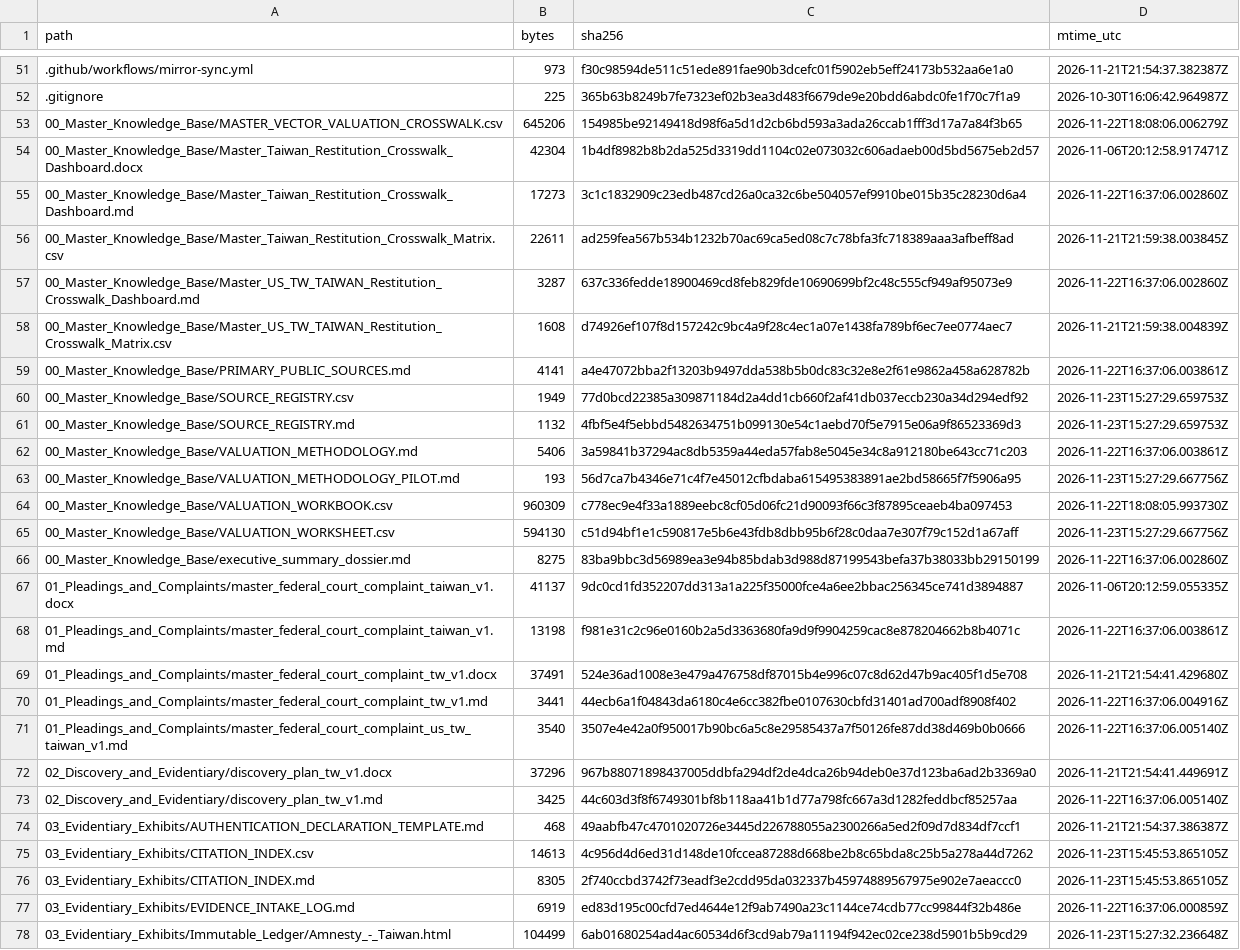
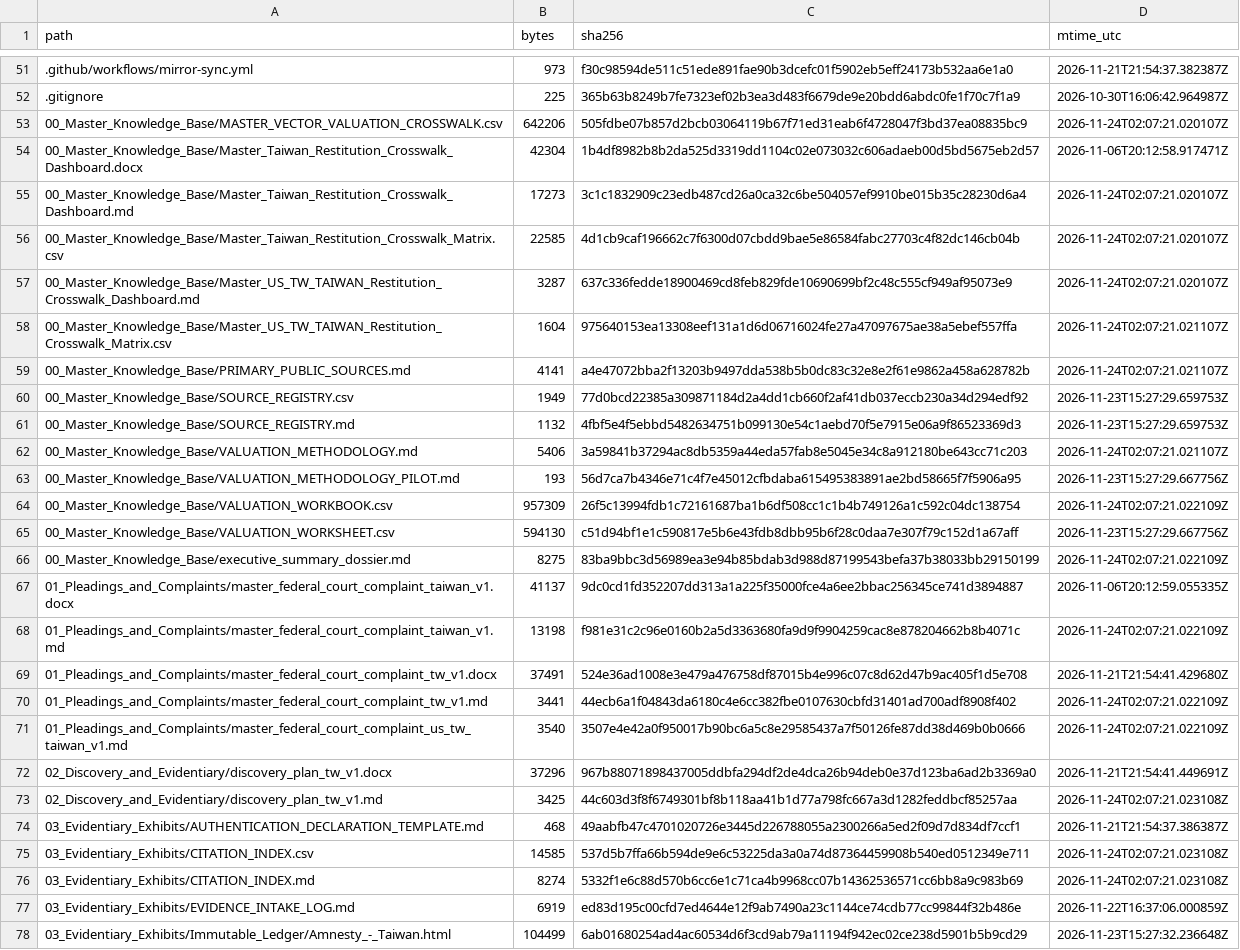
Before and after one commit to GlobalRestitutionAlliance/asia-us-tw-taiwan-master-litigation, a CSV file: 99_Archives_and_Manifests/MANIFEST_SHA256.csv, drawn as a sheet; only a part is shown, gaps mark what is left out; the diff covers the shown part only; the diff names each change by its address in the sheet, - before the commit and + after, or states it on an @@ line.

Commit message:
QA-FIX: normalize citation gates, restore decontamination placeholders, refresh integrity manifests

```diff
--- a/99_Archives_and_Manifests/MANIFEST_SHA256.csv
+++ b/99_Archives_and_Manifests/MANIFEST_SHA256.csv
-B53 (bytes): 645206
+B53 (bytes): 642206
-C53 (sha256): 154985be92149418d98f6a5d1d2cb6bd593a3ada26ccab1fff3d17a7a84f3b65
+C53 (sha256): 505fdbe07b857d2bcb03064119b67f71ed31eab6f4728047f3bd37ea08835bc9
-D53 (mtime_utc): 2026-11-22T18:08:06.006279Z
+D53 (mtime_utc): 2026-11-24T02:07:21.020107Z
-D55 (mtime_utc): 2026-11-22T16:37:06.002860Z
+D55 (mtime_utc): 2026-11-24T02:07:21.020107Z
-B56 (bytes): 22611
+B56 (bytes): 22585
-C56 (sha256): ad259fea567b534b1232b70ac69ca5ed08c7c78bfa3fc718389aaa3afbeff8ad
+C56 (sha256): 4d1cb9caf196662c7f6300d07cbdd9bae5e86584fabc27703c4f82dc146cb04b
-D56 (mtime_utc): 2026-11-21T21:59:38.003845Z
+D56 (mtime_utc): 2026-11-24T02:07:21.020107Z
-D57 (mtime_utc): 2026-11-22T16:37:06.002860Z
+D57 (mtime_utc): 2026-11-24T02:07:21.020107Z
-B58 (bytes): 1608
+B58 (bytes): 1604
-C58 (sha256): d74926ef107f8d157242c9bc4a9f28c4ec1a07e1438fa789bf6ec7ee0774aec7
+C58 (sha256): 975640153ea13308eef131a1d6d06716024fe27a47097675ae38a5ebef557ffa
-D58 (mtime_utc): 2026-11-21T21:59:38.004839Z
+D58 (mtime_utc): 2026-11-24T02:07:21.021107Z
-D59 (mtime_utc): 2026-11-22T16:37:06.003861Z
+D59 (mtime_utc): 2026-11-24T02:07:21.021107Z
-D62 (mtime_utc): 2026-11-22T16:37:06.003861Z
+D62 (mtime_utc): 2026-11-24T02:07:21.021107Z
-B64 (bytes): 960309
+B64 (bytes): 957309
-C64 (sha256): c778ec9e4f33a1889eebc8cf05d06fc21d90093f66c3f87895ceaeb4ba097453
+C64 (sha256): 26f5c13994fdb1c72161687ba1b6df508cc1c1b4b749126a1c592c04dc138754
-D64 (mtime_utc): 2026-11-22T18:08:05.993730Z
+D64 (mtime_utc): 2026-11-24T02:07:21.022109Z
-D66 (mtime_utc): 2026-11-22T16:37:06.002860Z
+D66 (mtime_utc): 2026-11-24T02:07:21.022109Z
-D68 (mtime_utc): 2026-11-22T16:37:06.003861Z
+D68 (mtime_utc): 2026-11-24T02:07:21.022109Z
-D70 (mtime_utc): 2026-11-22T16:37:06.004916Z
+D70 (mtime_utc): 2026-11-24T02:07:21.022109Z
-D71 (mtime_utc): 2026-11-22T16:37:06.005140Z
+D71 (mtime_utc): 2026-11-24T02:07:21.022109Z
-D73 (mtime_utc): 2026-11-22T16:37:06.005140Z
+D73 (mtime_utc): 2026-11-24T02:07:21.023108Z
-B75 (bytes): 14613
+B75 (bytes): 14585
-C75 (sha256): 4c956d4d6ed31d148de10fccea87288d668be2b8c65bda8c25b5a278a44d7262
+C75 (sha256): 537d5b7ffa66b594de9e6c53225da3a0a74d87364459908b540ed0512349e711
-D75:D76 (mtime_utc): 2026-11-23T15:45:53.865105Z
+D75:D76 (mtime_utc): 2026-11-24T02:07:21.023108Z
-B76 (bytes): 8305
+B76 (bytes): 8274
-C76 (sha256): 2f740ccbd3742f73eadf3e2cdd95da032337b45974889567975e902e7aeaccc0
+C76 (sha256): 5332f1e6c88d570b6cc6e1c71ca4b9968cc07b14362536571cc6bb8a9c983b69
```
Also changed, not shown: 10 edited cells elsewhere in this file, 1 other file.
